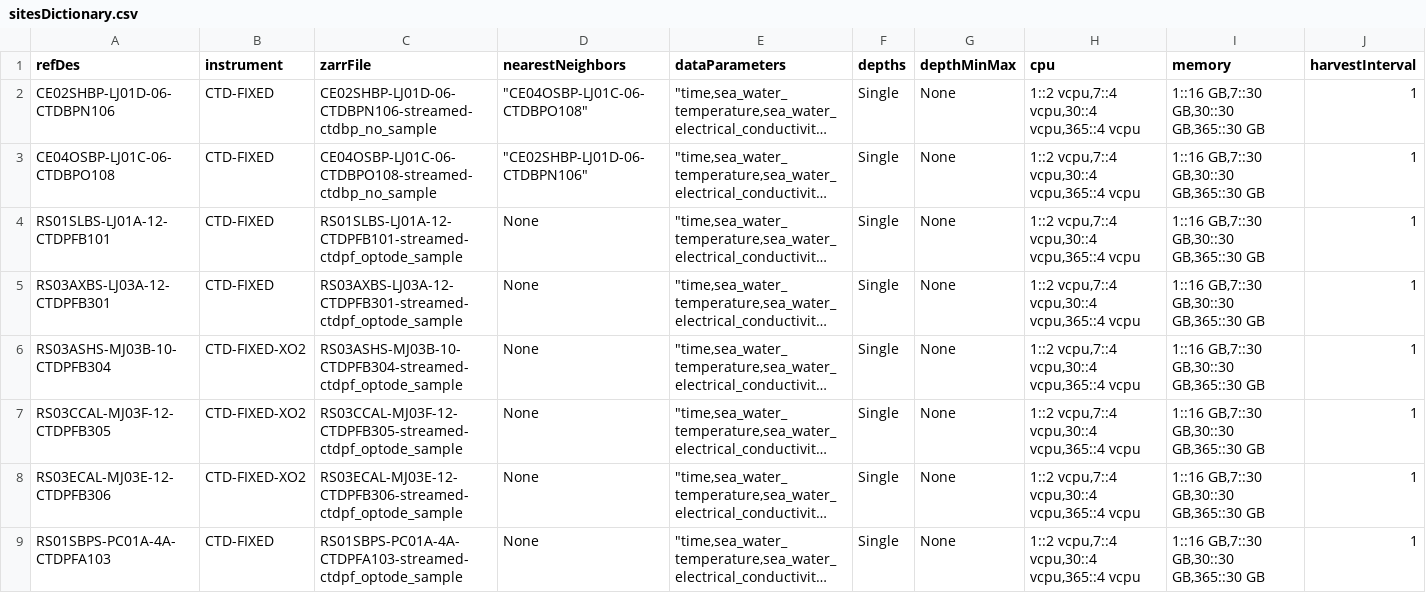
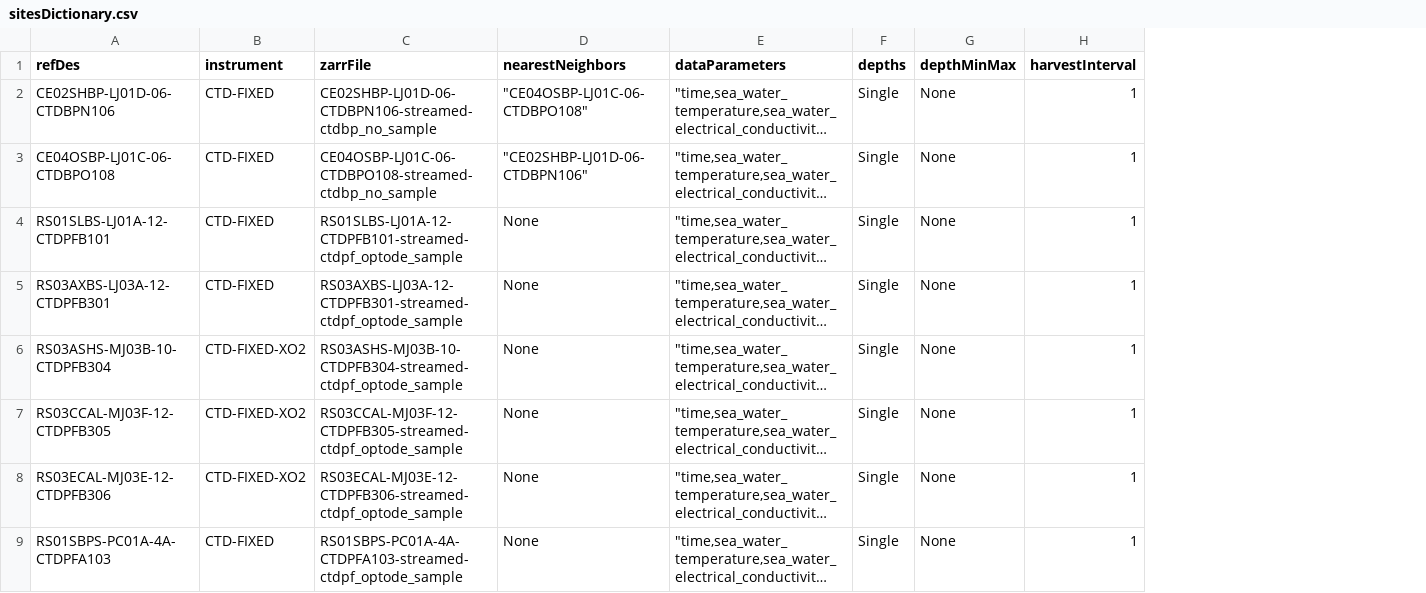
Before and after one commit to OOI-CabledArray/rca-data-tools, a CSV file: rca_data_tools/qaqc/params/sitesDictionary.csv, drawn as a sheet; only a part is shown; long unchanged cells end in …; the diff names each change by its address in the sheet, - before the commit and + after, or states it on an @@ line.

```diff
--- a/rca_data_tools/qaqc/params/sitesDictionary.csv
+++ b/rca_data_tools/qaqc/params/sitesDictionary.csv
-column H (cpu), rows 2-9: all 1::2 vcpu,7::4 vcpu,30::4 vcpu,365::4 vcpu
-column I (memory), rows 2-9: all 1::16 GB,7::30 GB,30::30 GB,365::30 GB
```
Also changed, not shown: rca_data_tools/qaqc/params/stage3Dictionary.csv, 1 other file.
